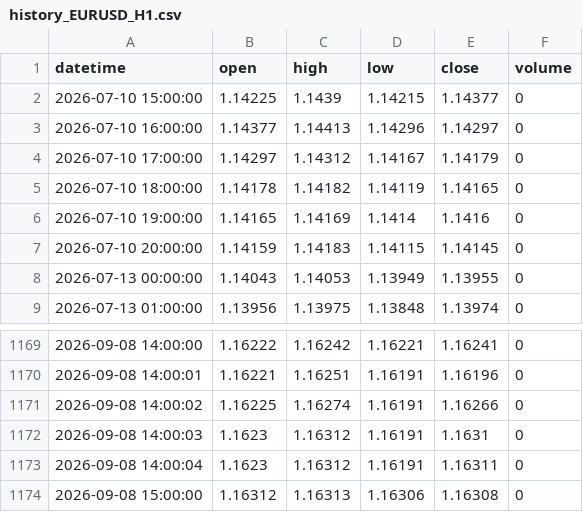
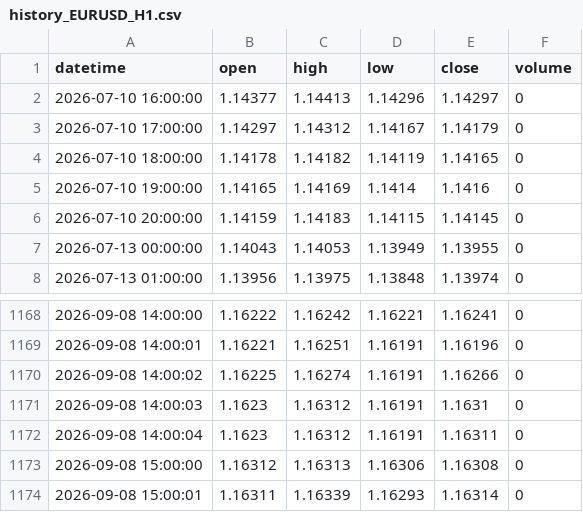
Before and after one commit to King-KNH/shadow-retracement-ai, a CSV file: history_EURUSD_H1.csv, drawn as a sheet; only a part is shown, gaps mark what is left out; removed rows and columns are numbered as before the commit, all else as after; the diff names each change by its address in the sheet, - before the commit and + after, or states it on an @@ line.

```diff
--- a/history_EURUSD_H1.csv
+++ b/history_EURUSD_H1.csv
-row 2: 2026-07-10 15:00:00 | 1.14225 | 1.1439 | 1.14215 | 1.14377 | 0
+row 1174: 2026-09-08 15:00:01 | 1.16311 | 1.16339 | 1.16293 | 1.16314 | 0
```
Also changed, not shown: history_EURUSD_M1.csv, history_XAUUSD_H1.csv, 1 other file.
